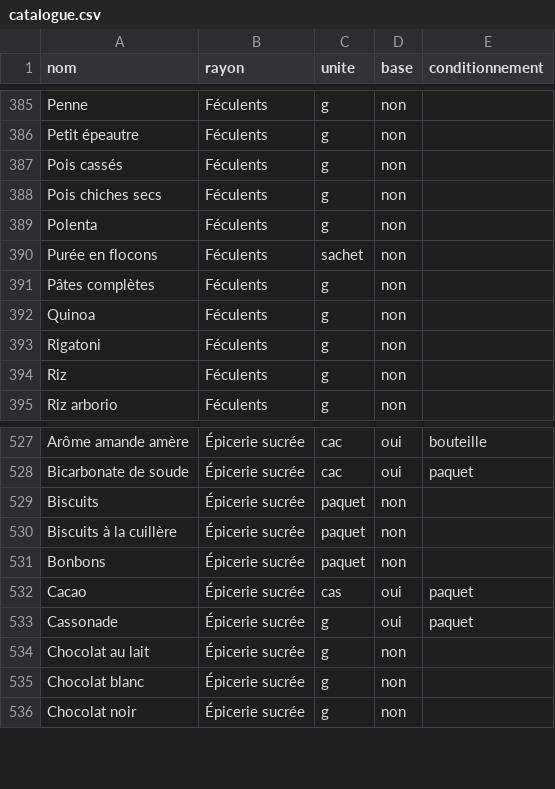
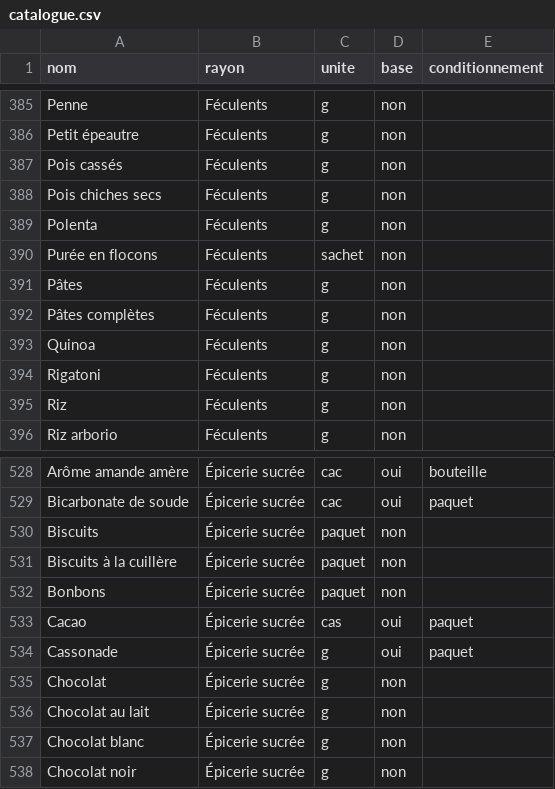
Before and after one commit to Avoha-Iskander/olva, a CSV file: supabase/seed/catalogue.csv, drawn as a sheet; only a part is shown, gaps mark what is left out.

```diff
--- a/supabase/seed/catalogue.csv
+++ b/supabase/seed/catalogue.csv
@@ -390,2 +390,3 @@ Polenta,Féculents,g,non,
 Purée en flocons,Féculents,sachet,non,
+Pâtes,Féculents,g,non,
 Pâtes complètes,Féculents,g,non,
@@ -533,2 +534,3 @@ Cacao,Épicerie sucrée,cas,oui,paquet
 Cassonade,Épicerie sucrée,g,oui,paquet
+Chocolat,Épicerie sucrée,g,non,
 Chocolat au lait,Épicerie sucrée,g,non,
```
Also changed, not shown: 7 other files.
